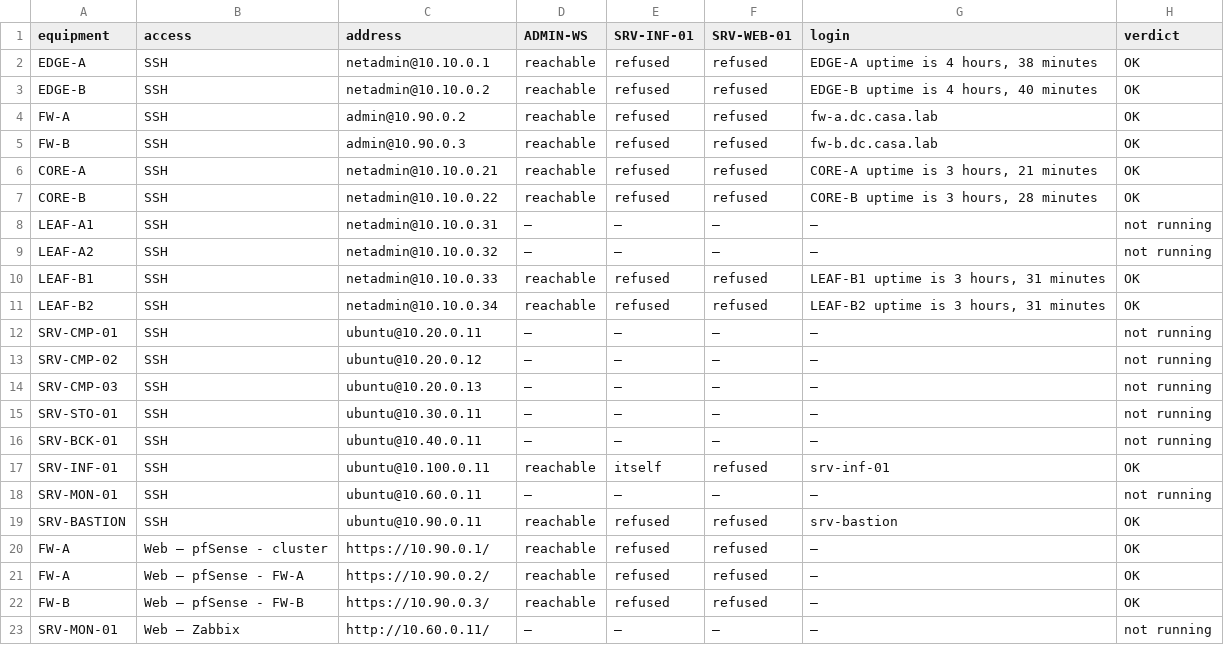
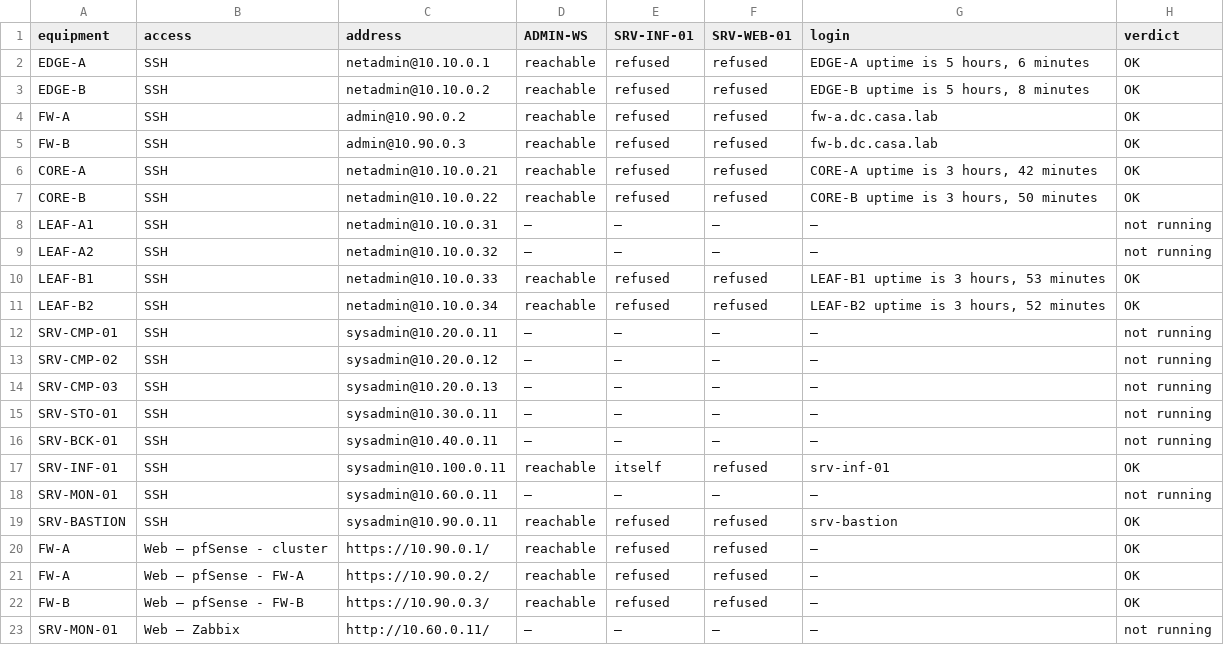
Before and after one commit to Mohamed-Ben-Naima/esprim-data-center, a CSV file: 03_Network/report/evidence/access_matrix.csv, drawn as a sheet; only a part is shown.

```diff
--- a/03_Network/report/evidence/access_matrix.csv
+++ b/03_Network/report/evidence/access_matrix.csv
@@ -1,20 +1,20 @@
 equipment,access,address,ADMIN-WS,SRV-INF-01,SRV-WEB-01,login,verdict
-EDGE-A,SSH,netadmin@10.10.0.1,reachable,refused,refused,"EDGE-A uptime is 4 hours, 38 minutes",OK
-EDGE-B,SSH,netadmin@10.10.0.2,reachable,refused,refused,"EDGE-B uptime is 4 hours, 40 minutes",OK
+EDGE-A,SSH,netadmin@10.10.0.1,reachable,refused,refused,"EDGE-A uptime is 5 hours, 6 minutes",OK
+EDGE-B,SSH,netadmin@10.10.0.2,reachable,refused,refused,"EDGE-B uptime is 5 hours, 8 minutes",OK
 FW-A,SSH,admin@10.90.0.2,reachable,refused,refused,fw-a.dc.casa.lab,OK
 FW-B,SSH,admin@10.90.0.3,reachable,refused,refused,fw-b.dc.casa.lab,OK
-CORE-A,SSH,netadmin@10.10.0.21,reachable,refused,refused,"CORE-A uptime is 3 hours, 21 minutes",OK
-CORE-B,SSH,netadmin@10.10.0.22,reachable,refused,refused,"CORE-B uptime is 3 hours, 28 minutes",OK
+CORE-A,SSH,netadmin@10.10.0.21,reachable,refused,refused,"CORE-A uptime is 3 hours, 42 minutes",OK
+CORE-B,SSH,netadmin@10.10.0.22,reachable,refused,refused,"CORE-B uptime is 3 hours, 50 minutes",OK
 LEAF-A1,SSH,netadmin@10.10.0.31,–,–,–,–,not running
 LEAF-A2,SSH,netadmin@10.10.0.32,–,–,–,–,not running
-LEAF-B1,SSH,netadmin@10.10.0.33,reachable,refused,refused,"LEAF-B1 uptime is 3 hours, 31 minutes",OK
-LEAF-B2,SSH,netadmin@10.10.0.34,reachable,refused,refused,"LEAF-B2 uptime is 3 hours, 31 minutes",OK
-SRV-CMP-01,SSH,ubuntu@10.20.0.11,–,–,–,–,not running
-SRV-CMP-02,SSH,ubuntu@10.20.0.12,–,–,–,–,not running
-SRV-CMP-03,SSH,ubuntu@10.20.0.13,–,–,–,–,not running
-SRV-STO-01,SSH,ubuntu@10.30.0.11,–,–,–,–,not running
-SRV-BCK-01,SSH,ubuntu@10.40.0.11,–,–,–,–,not running
-SRV-INF-01,SSH,ubuntu@10.100.0.11,reachable,itself,refused,srv-inf-01,OK
-SRV-MON-01,SSH,ubuntu@10.60.0.11,–,–,–,–,not running
-SRV-BASTION,SSH,ubuntu@10.90.0.11,reachable,refused,refused,srv-bastion,OK
+LEAF-B1,SSH,netadmin@10.10.0.33,reachable,refused,refused,"LEAF-B1 uptime is 3 hours, 53 minutes",OK
+LEAF-B2,SSH,netadmin@10.10.0.34,reachable,refused,refused,"LEAF-B2 uptime is 3 hours, 52 minutes",OK
+SRV-CMP-01,SSH,sysadmin@10.20.0.11,–,–,–,–,not running
+SRV-CMP-02,SSH,sysadmin@10.20.0.12,–,–,–,–,not running
+SRV-CMP-03,SSH,sysadmin@10.20.0.13,–,–,–,–,not running
+SRV-STO-01,SSH,sysadmin@10.30.0.11,–,–,–,–,not running
+SRV-BCK-01,SSH,sysadmin@10.40.0.11,–,–,–,–,not running
+SRV-INF-01,SSH,sysadmin@10.100.0.11,reachable,itself,refused,srv-inf-01,OK
+SRV-MON-01,SSH,sysadmin@10.60.0.11,–,–,–,–,not running
+SRV-BASTION,SSH,sysadmin@10.90.0.11,reachable,refused,refused,srv-bastion,OK
 FW-A,Web – pfSense - cluster,https://10.90.0.1/,reachable,refused,refused,–,OK
```
Also changed, not shown: 20 other files.
